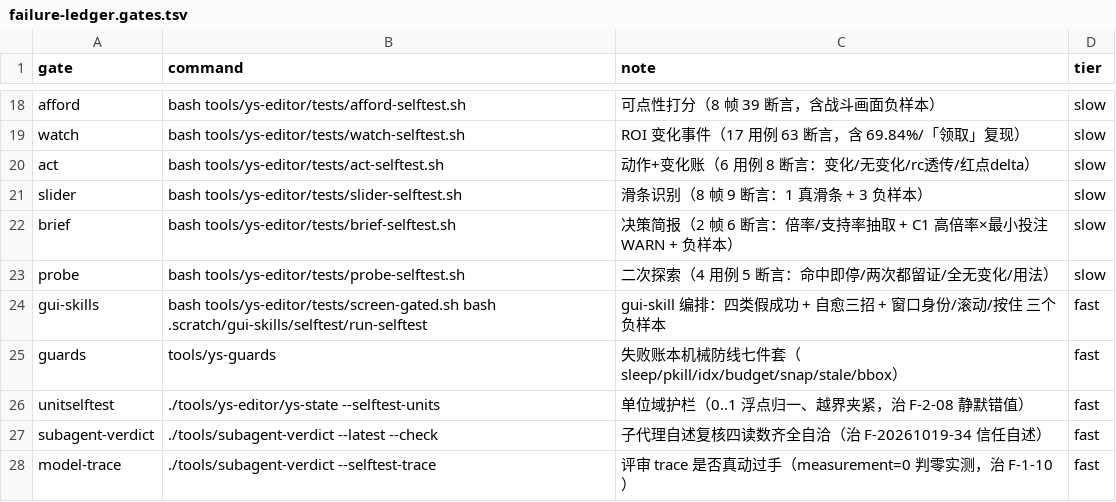
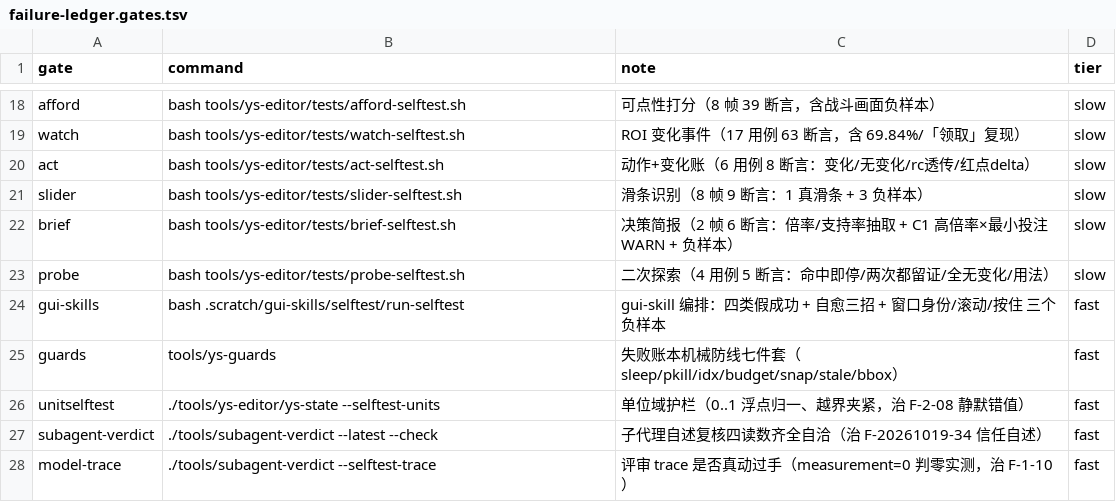
Before and after one commit to TheTouYu/genshin-ts, a TSV file: tools/failure-ledger.gates.tsv, drawn as a sheet; only a part is shown, gaps mark what is left out.

```diff
--- a/tools/failure-ledger.gates.tsv
+++ b/tools/failure-ledger.gates.tsv
@@ -23,3 +23,3 @@ brief	bash tools/ys-editor/tests/brief-selftest.sh	决策简报（2 帧 6 断言
 probe	bash tools/ys-editor/tests/probe-selftest.sh	二次探索（4 用例 5 断言：命中即停/两次都留证/全无变化/用法）	slow
-gui-skills	bash tools/ys-editor/tests/screen-gated.sh bash .scratch/gui-skills/selftest/run-selftest	gui-skill 编排：四类假成功 + 自愈三招 + 窗口身份/滚动/按住 三个负样本	fast
+gui-skills	bash .scratch/gui-skills/selftest/run-selftest	gui-skill 编排：四类假成功 + 自愈三招 + 窗口身份/滚动/按住 三个负样本	fast
 guards	tools/ys-guards	失败账本机械防线七件套（sleep/pkill/idx/budget/snap/stale/bbox）	fast
```
Also changed, not shown: 6 other files.
